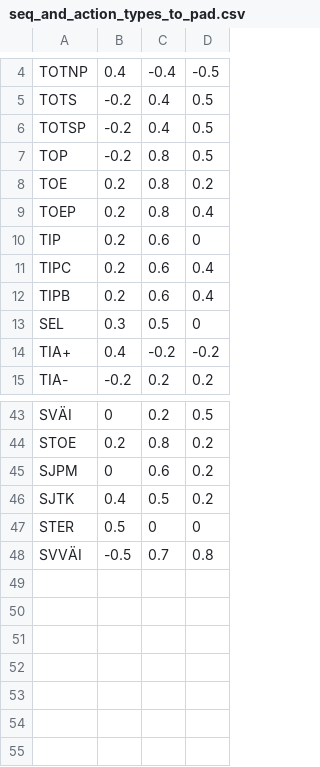
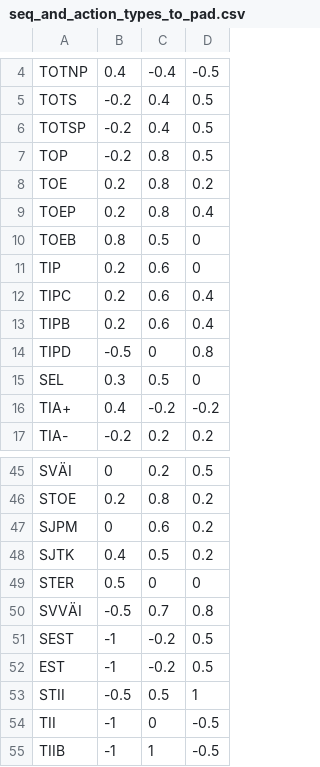
Before and after one commit to iorena/dramaturg.io, a CSV file: data/seq_and_action_types_to_pad.csv, drawn as a sheet; only a part is shown, gaps mark what is left out; the diff names each change by its address in the sheet, - before the commit and + after, or states it on an @@ line.

```diff
--- a/data/seq_and_action_types_to_pad.csv
+++ b/data/seq_and_action_types_to_pad.csv
+row 10: TOEB | 0.8 | 0.5 | 0
+row 14: TIPD | -0.5 | 0 | 0.8
+row 51: SEST | -1 | -0.2 | 0.5
+row 52: EST | -1 | -0.2 | 0.5
+row 53: STII | -0.5 | 0.5 | 1
+row 54: TII | -1 | 0 | -0.5
+row 55: TIIB | -1 | 1 | -0.5
```
Also changed, not shown: data/action_types.csv, data/expansion_types.csv, 12 other files.
